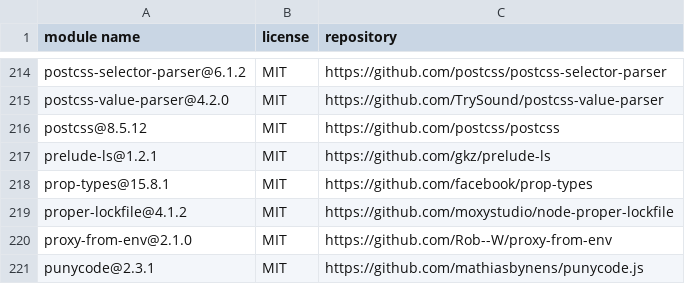
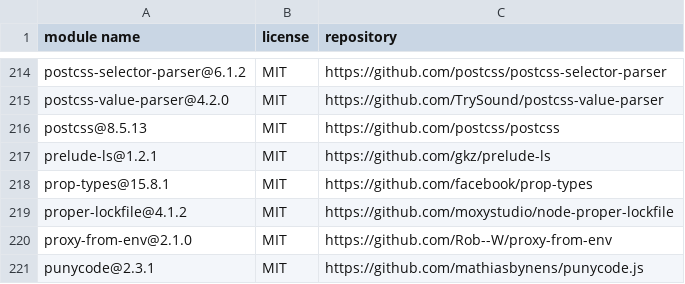
Before and after one commit to Mouette03/Filyo, a CSV file: frontend/licenses.csv, drawn as a sheet; only a part is shown, gaps mark what is left out; the diff covers the shown part only.

```diff
--- a/frontend/licenses.csv
+++ b/frontend/licenses.csv
@@ -215,3 +215,3 @@
 "postcss-value-parser@4.2.0","MIT","https://github.com/TrySound/postcss-value-parser"
-"postcss@8.5.12","MIT","https://github.com/postcss/postcss"
+"postcss@8.5.13","MIT","https://github.com/postcss/postcss"
 "prelude-ls@1.2.1","MIT","https://github.com/gkz/prelude-ls"
```
Also changed, not shown: 5 edited cells elsewhere in this file, backend/licenses.csv.
